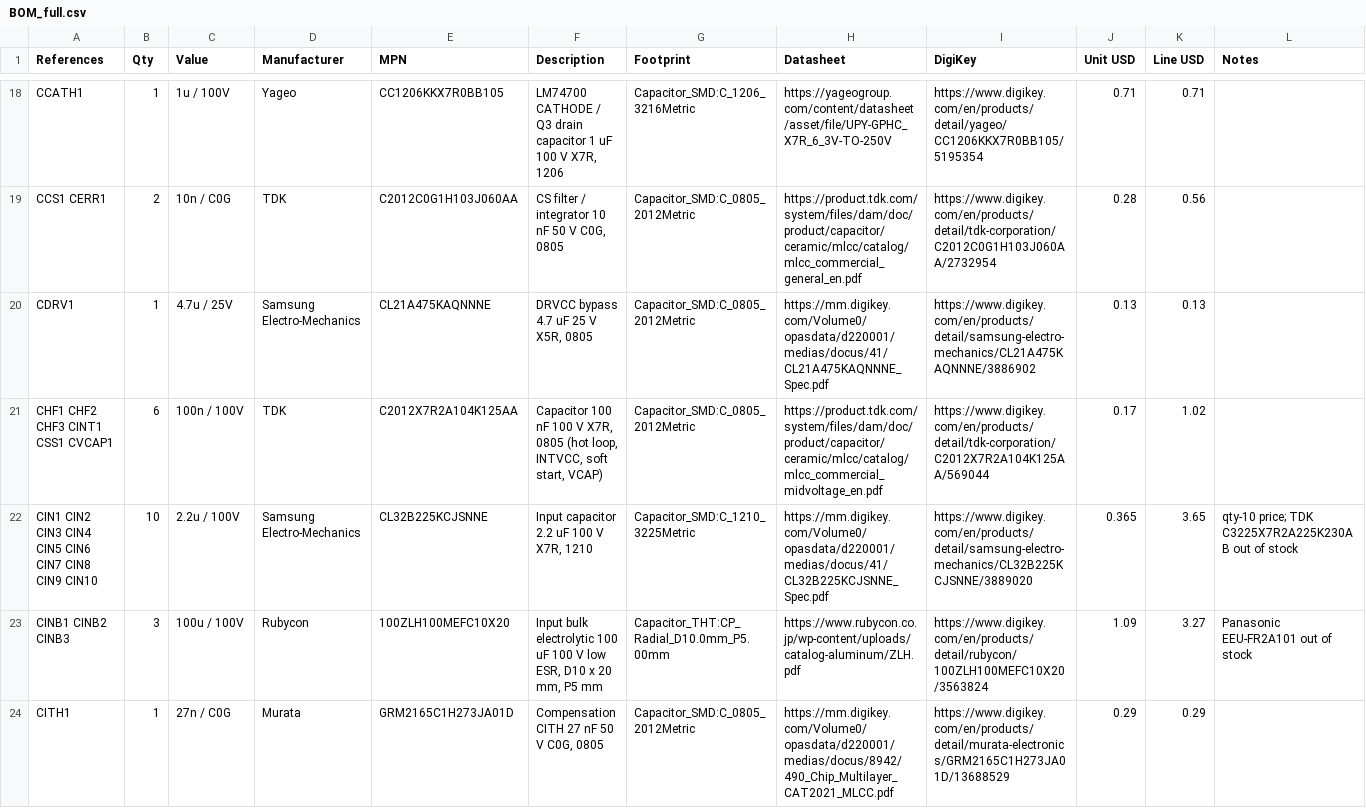
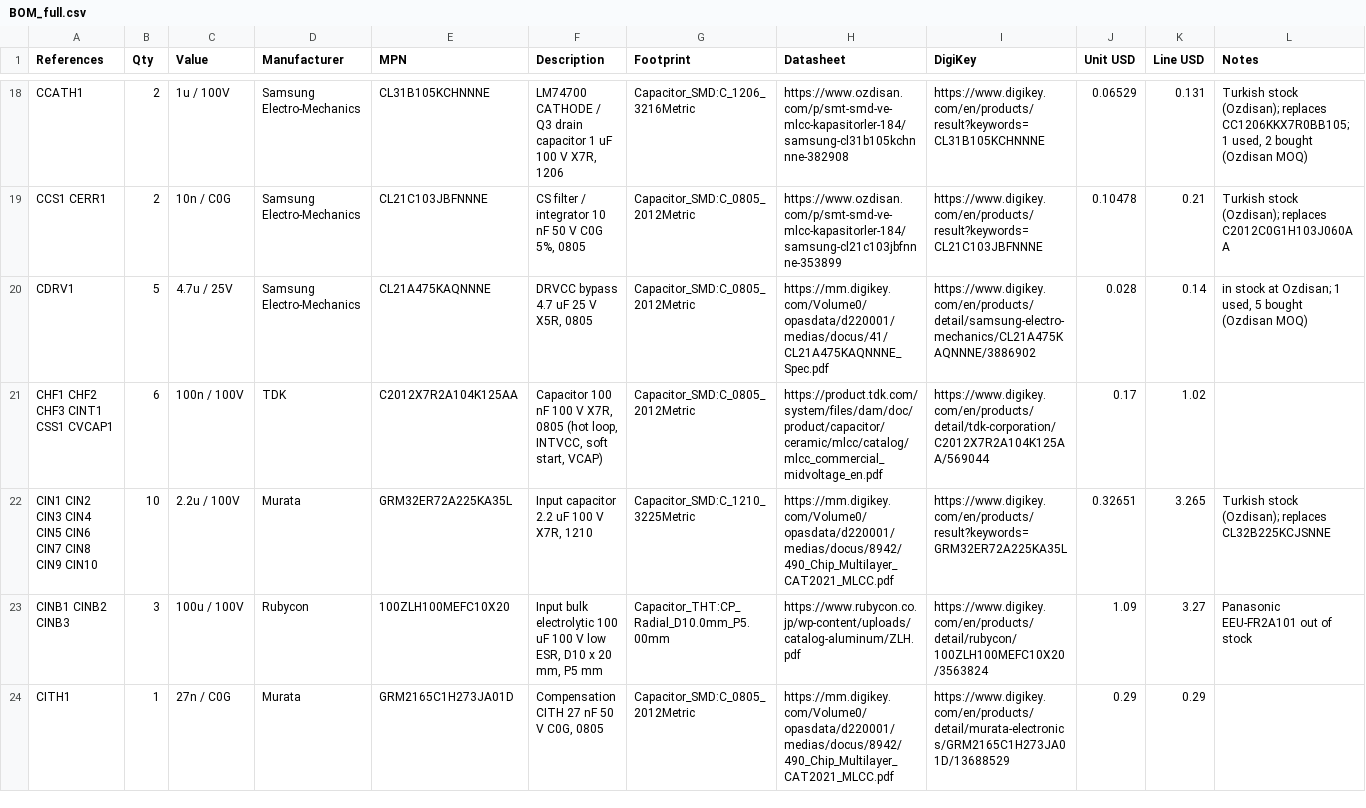
Before and after one commit to yigitemredemiral/EE463-Hardware-Project, a CSV file: bom/BOM_full.csv, drawn as a sheet; only a part is shown, gaps mark what is left out; the diff covers the shown part only; the diff names each change by its address in the sheet, - before the commit and + after, or states it on an @@ line.

```diff
--- a/bom/BOM_full.csv
+++ b/bom/BOM_full.csv
-B18 (Qty): 1
+B18 (Qty): 2
-D18 (Manufacturer): Yageo
+D18 (Manufacturer): Samsung Electro-Mechanics
-E18 (MPN): CC1206KKX7R0BB105
+E18 (MPN): CL31B105KCHNNNE
-H18 (Datasheet): https://yageogroup.com/content/datasheet/asset/file/UPY-GPHC_X7R_6_3V-TO-250V
+H18 (Datasheet): https://www.ozdisan.com/p/smt-smd-ve-mlcc-kapasitorler-184/samsung-cl31b105kchnnne-382908
-I18 (DigiKey): https://www.digikey.com/en/products/detail/yageo/CC1206KKX7R0BB105/5195354
+I18 (DigiKey): https://www.digikey.com/en/products/result?keywords=CL31B105KCHNNNE
-J18 (Unit USD): 0.71
+J18 (Unit USD): 0.06529
-K18 (Line USD): 0.71
+K18 (Line USD): 0.131
-L18 (Notes): (empty)
+L18 (Notes): Turkish stock (Ozdisan); replaces CC1206KKX7R0BB105; 1 used, 2 bought (Ozdisan MOQ)
-D19 (Manufacturer): TDK
+D19 (Manufacturer): Samsung Electro-Mechanics
-E19 (MPN): C2012C0G1H103J060AA
+E19 (MPN): CL21C103JBFNNNE
-F19 (Description): CS filter / integrator 10 nF 50 V C0G, 0805
+F19 (Description): CS filter / integrator 10 nF 50 V C0G 5%, 0805
-H19 (Datasheet): https://product.tdk.com/system/files/dam/doc/product/capacitor/ceramic/mlcc/catalog/mlcc_commercial_general_en.pdf
+H19 (Datasheet): https://www.ozdisan.com/p/smt-smd-ve-mlcc-kapasitorler-184/samsung-cl21c103jbfnnne-353899
-I19 (DigiKey): https://www.digikey.com/en/products/detail/tdk-corporation/C2012C0G1H103J060AA/2732954
+I19 (DigiKey): https://www.digikey.com/en/products/result?keywords=CL21C103JBFNNNE
-J19 (Unit USD): 0.28
+J19 (Unit USD): 0.10478
-K19 (Line USD): 0.56
+K19 (Line USD): 0.21
-L19 (Notes): (empty)
+L19 (Notes): Turkish stock (Ozdisan); replaces C2012C0G1H103J060AA
-B20 (Qty): 1
+B20 (Qty): 5
-J20 (Unit USD): 0.13
+J20 (Unit USD): 0.028
-K20 (Line USD): 0.13
+K20 (Line USD): 0.14
-L20 (Notes): (empty)
+L20 (Notes): in stock at Ozdisan; 1 used, 5 bought (Ozdisan MOQ)
-D22 (Manufacturer): Samsung Electro-Mechanics
+D22 (Manufacturer): Murata
-E22 (MPN): CL32B225KCJSNNE
+E22 (MPN): GRM32ER72A225KA35L
-H22 (Datasheet): https://mm.digikey.com/Volume0/opasdata/d220001/medias/docus/41/CL32B225KCJSNNE_Spec.pdf
+H22 (Datasheet): https://mm.digikey.com/Volume0/opasdata/d220001/medias/docus/8942/490_Chip_Multilayer_CAT2021_MLCC.pdf
-I22 (DigiKey): https://www.digikey.com/en/products/detail/samsung-electro-mechanics/CL32B225KCJSNNE/3889020
+I22 (DigiKey): https://www.digikey.com/en/products/result?keywords=GRM32ER72A225KA35L
-J22 (Unit USD): 0.365
+J22 (Unit USD): 0.32651
-K22 (Line USD): 3.65
+K22 (Line USD): 3.265
-L22 (Notes): qty-10 price; TDK C3225X7R2A225K230AB out of stock
+L22 (Notes): Turkish stock (Ozdisan); replaces CL32B225KCJSNNE
```
Also changed, not shown: 158 edited cells elsewhere in this file, bom/BOM_course_format.csv, bom/BOM_course_format.tsv, 7 other files.
